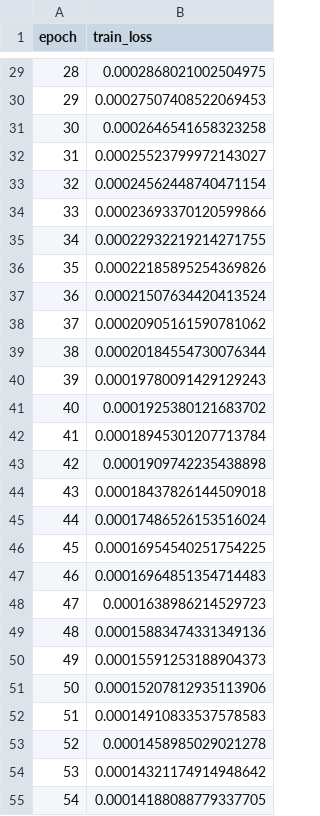
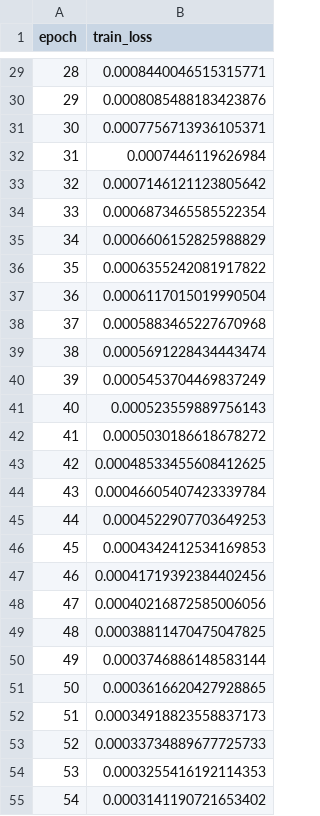
Before and after one commit to ARIM-Usecase/Example_6, a CSV file: result/CAO/loss/CAO_loss1.csv, drawn as a sheet; only a part is shown, gaps mark what is left out; the diff covers the shown part only.

```diff
--- a/result/CAO/loss/CAO_loss1.csv
+++ b/result/CAO/loss/CAO_loss1.csv
@@ -29,27 +29,27 @@ epoch,train_loss
-28,0.0002868021002504975
-29,0.00027507408522069453
-30,0.0002646541658323258
-31,0.00025523799972143027
-32,0.00024562448740471154
-33,0.00023693370120599866
-34,0.00022932219214271755
-35,0.00022185895254369826
-36,0.00021507634420413524
-37,0.00020905161590781062
-38,0.00020184554730076344
-39,0.00019780091429129243
-40,0.0001925380121683702
-41,0.00018945301207713784
-42,0.0001909742235438898
-43,0.00018437826144509018
-44,0.00017486526153516024
-45,0.00016954540251754225
-46,0.00016964851354714483
-47,0.0001638986214529723
-48,0.00015883474331349136
-49,0.00015591253188904373
-50,0.00015207812935113906
-51,0.00014910833537578583
-52,0.0001458985029021278
-53,0.00014321174914948642
-54,0.00014188088779337705
+28,0.0008440046515315771
+29,0.0008085488183423876
+30,0.0007756713936105371
+31,0.0007446119626984
+32,0.0007146121123805642
+33,0.0006873465585522354
+34,0.0006606152825988829
+35,0.0006355242081917822
+36,0.0006117015019990504
+37,0.0005883465227670968
+38,0.0005691228434443474
+39,0.0005453704469837249
+40,0.000523559889756143
+41,0.0005030186618678272
+42,0.00048533455608412625
+43,0.00046605407423339784
+44,0.0004522907703649253
+45,0.0004342412534169853
+46,0.00041719392384402456
+47,0.00040216872585006056
+48,0.00038811470475047825
+49,0.0003746886148583144
+50,0.0003616620427928865
+51,0.00034918823558837173
+52,0.00033734889677725733
+53,0.0003255416192114353
+54,0.0003141190721653402
```
Also changed, not shown: 73 edited cells elsewhere in this file, 26 other files.
